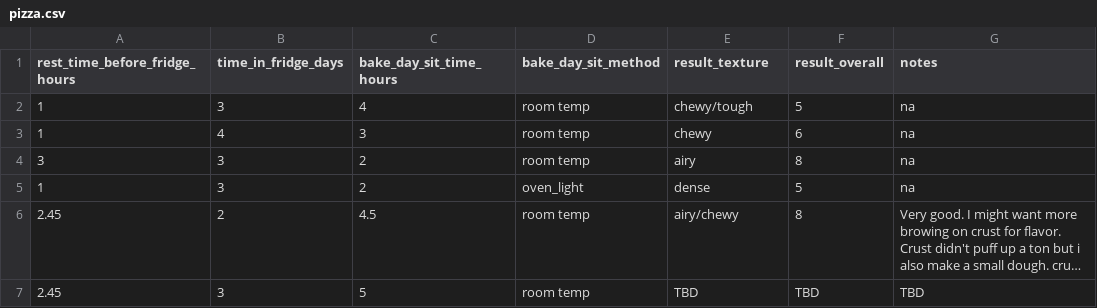
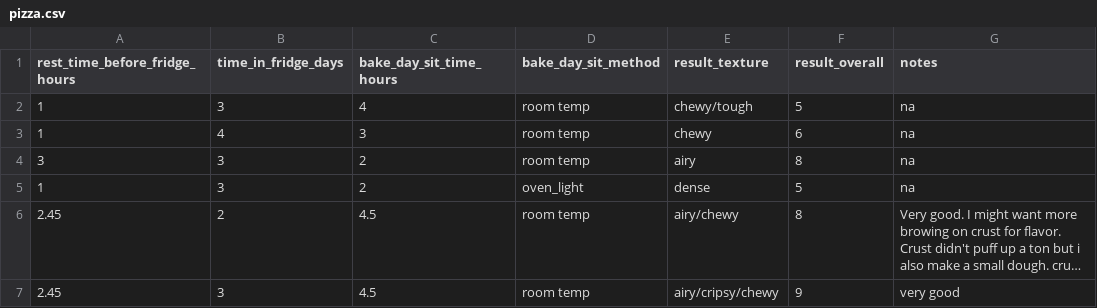
Before and after one commit to aheiner2001/Machine-Learning, a CSV file: pizza.csv, drawn as a sheet; long unchanged cells end in …; the diff names each change by its address in the sheet, - before the commit and + after, or states it on an @@ line.

Commit message:
Update pizza.csv

```diff
--- a/pizza.csv
+++ b/pizza.csv
-C7 (bake_day_sit_time_hours): 5
+C7 (bake_day_sit_time_hours): 4.5
-E7 (result_texture): TBD
+E7 (result_texture): airy/cripsy/chewy
-F7 (result_overall): TBD
+F7 (result_overall): 9
-G7 (notes): TBD
+G7 (notes): very good
```
